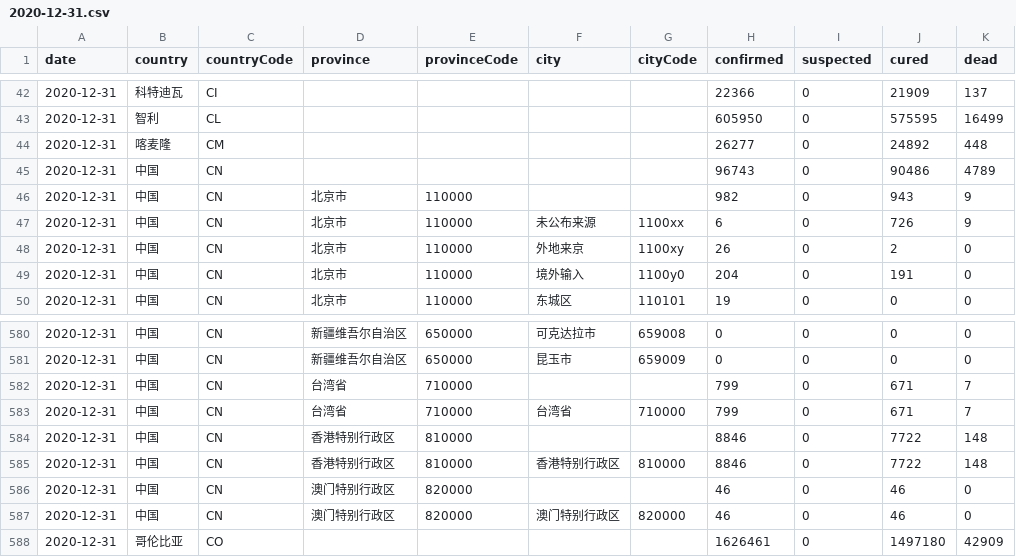
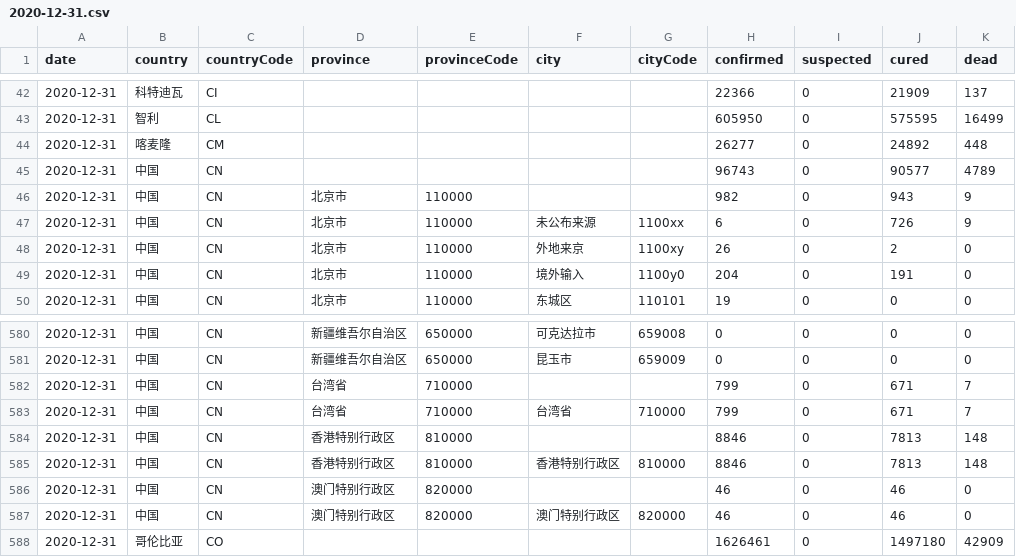
Before and after one commit to herman6888/Wuhan-2019-nCoV, a CSV file: Data/2020-12-31.csv, drawn as a sheet; only a part is shown, gaps mark what is left out.

```diff
--- a/Data/2020-12-31.csv
+++ b/Data/2020-12-31.csv
@@ -44,3 +44,3 @@ date,country,countryCode,province,provinceCode,city,cityCode,confirmed,suspected
 2020-12-31,喀麦隆,CM,,,,,26277,0,24892,448
-2020-12-31,中国,CN,,,,,96743,0,90486,4789
+2020-12-31,中国,CN,,,,,96743,0,90577,4789
 2020-12-31,中国,CN,北京市,110000,,,982,0,943,9
@@ -583,4 +583,4 @@ date,country,countryCode,province,provinceCode,city,cityCode,confirmed,suspected
 2020-12-31,中国,CN,台湾省,710000,台湾省,710000,799,0,671,7
-2020-12-31,中国,CN,香港特别行政区,810000,,,8846,0,7722,148
-2020-12-31,中国,CN,香港特别行政区,810000,香港特别行政区,810000,8846,0,7722,148
+2020-12-31,中国,CN,香港特别行政区,810000,,,8846,0,7813,148
+2020-12-31,中国,CN,香港特别行政区,810000,香港特别行政区,810000,8846,0,7813,148
 2020-12-31,中国,CN,澳门特别行政区,820000,,,46,0,46,0
```
Also changed, not shown: 2 other files.
